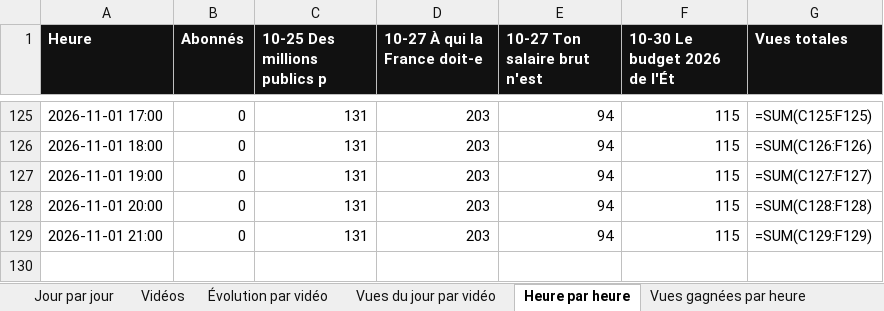
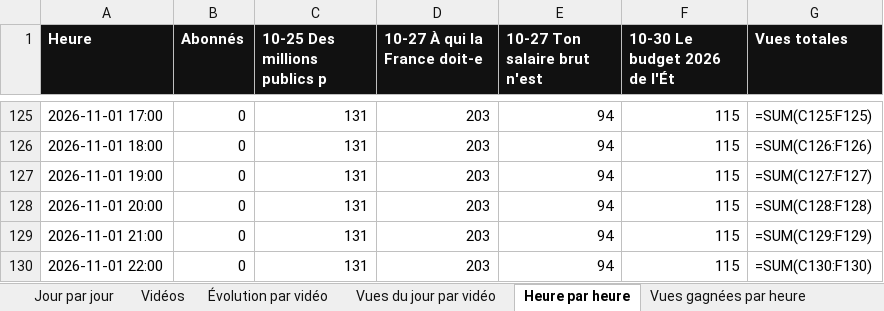
Before and after one commit to StudioDecodeDiffusion/reels-factory, an Excel workbook: suivi/Decode_suivi_eco.xlsx, sheet Heure par heure, drawn as a sheet; only a part is shown, gaps mark what is left out; values as stored, in another font and other column widths than the file's, no borders; formulas without a stored value are shown as written; charts and pictures not drawn; the diff names each change by its address in the sheet, - before the commit and + after, or states it on an @@ line.

```diff
--- a/suivi/Decode_suivi_eco.xlsx (sheet Heure par heure)
+++ b/suivi/Decode_suivi_eco.xlsx (sheet Heure par heure)
+row 130: 2026-11-01 22:00 | 0 | 131 | 203 | 94 | 115 | =SUM(C130:F130)
```
Also changed, not shown: sheet Vues gagnées par heure, charts or pictures, suivi/Decode_suivi_actu.xlsx, suivi/Decode_suivi_qhse.xlsx, 7 other files.
